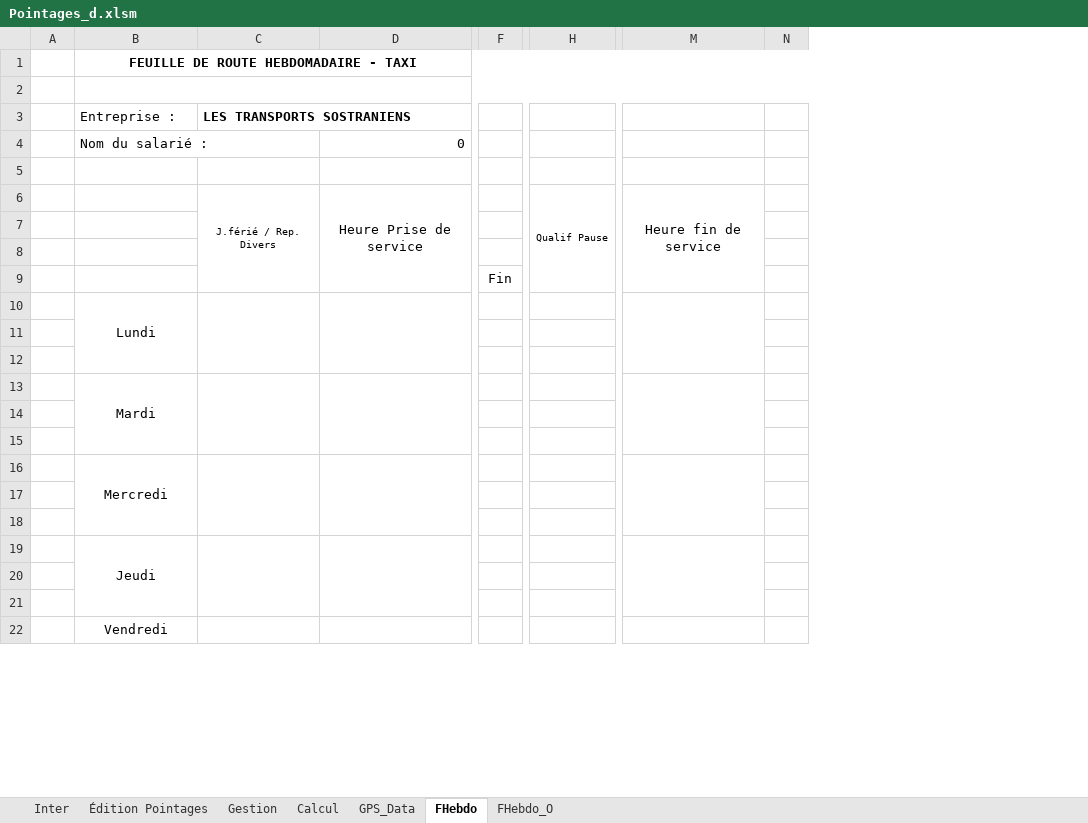
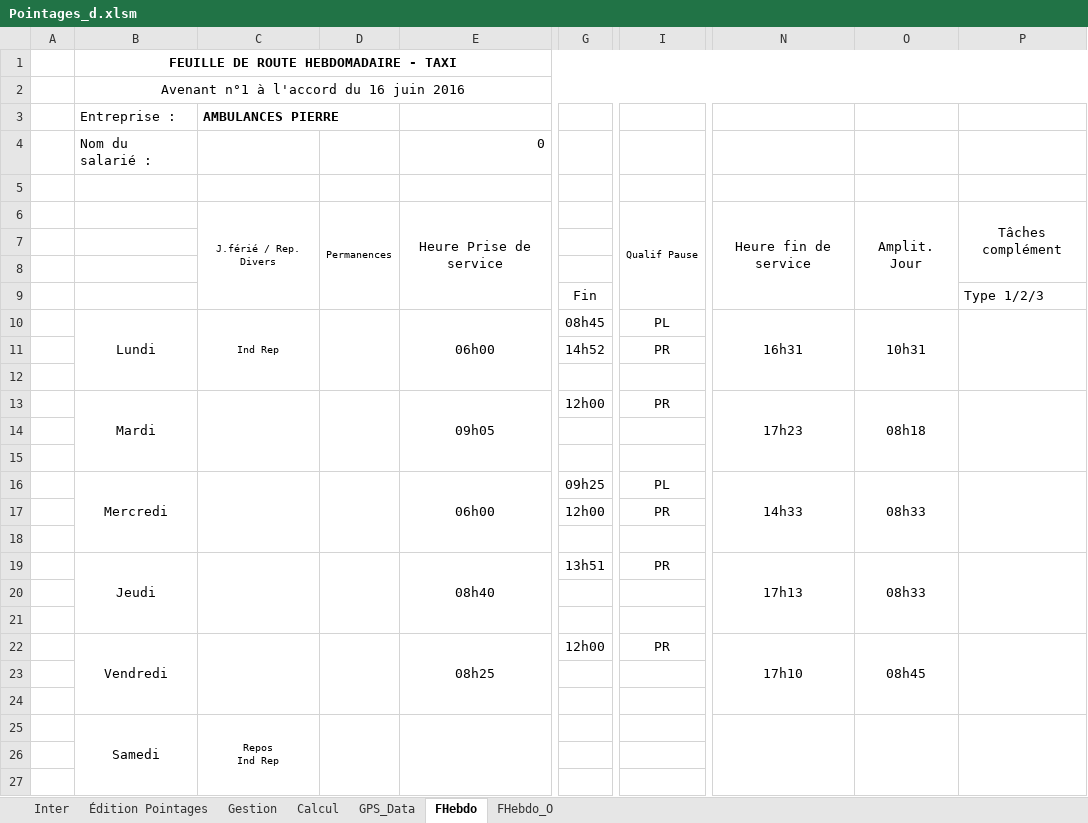
Before and after one commit to avigeilpro/PointagesXL, an Excel workbook: Amb/Pointages_d.xlsm, sheet FHebdo, drawn as a sheet; only a part is shown, gaps mark what is left out; values as stored, in another font and other column widths than the file's, no borders; removed rows and columns are numbered as before the commit, all else as after; rows hold the shown columns only; ↵ is a line break in a cell; the diff covers the shown part only; the diff names each change by its address in the sheet, - before the commit and + after, or states it on an @@ line.

Commit message:
Mise à jour multiples
Optimisation:
- détéction IR
- Recap_all sans Recap_one
- tableaux récap
- FHebdo
Correction de divers bugs:
- TTE mensuel
- cx sur Obs_Selector

```diff
--- a/Amb/Pointages_d.xlsm (sheet FHebdo)
+++ b/Amb/Pointages_d.xlsm (sheet FHebdo)
+column D, row 6: Permanences
-column F, row 9: Fin
+column G, row 9: Fin
-column H, row 6: Qualif Pause
+column I, row 6: Qualif Pause
-column M, row 6: Heure fin de service
-column N, empty
+column N, row 6: Heure fin de service
+column O, row 6: Amplit. Jour
+column P, rows 6-9: Tâches complément |  |  | Type 1/2/3
-B2 (Entreprise :): (empty)
+B2 (Entreprise :): Avenant n°1 à l'accord du 16 juin 2016
-C3: LES TRANSPORTS SOSTRANIENS
+C3: AMBULANCES PIERRE
+row 10:  | Lundi | Ind Rep |  | 06h00 | 08h45 | PL | 16h31 | 10h31
+row 11:  |  |  |  |  | 14h52 | PR
-B12 (Entreprise :): Lundi
+B12 (Entreprise :): (empty)
-B10:B12 merged
-C10:C12 merged
-D10:D12 merged
+row 13:  | Mardi |  |  | 09h05 | 12h00 | PR | 17h23 | 08h18
+row 16:  | Mercredi |  |  | 06h00 | 09h25 | PL | 14h33 | 08h33
+row 17:  |  |  |  |  | 12h00 | PR
-B18 (Entreprise :): Mardi
+B18 (Entreprise :): (empty)
-B13:B15 merged
-C13:C15 merged
-D13:D15 merged
+row 19:  | Jeudi |  |  | 08h40 | 13h51 | PR | 17h13 | 08h33
-row 16:  | Mercredi
+row 22:  | Vendredi |  |  | 08h25 | 12h00 | PR | 17h10 | 08h45
-row 19:  | Jeudi
+row 25:  | Samedi | Repos ↵ Ind Rep
-row 22:  | Vendredi
```
Also changed, not shown: 5 removed rows, 5 edited cells and merged cells elsewhere in this sheet, sheet Calcul, sheet GPS_Data, sheet Inter, sheet FHebdo_O, sheet Gestion, formulas that keep their value, hidden cells, charts or pictures.
